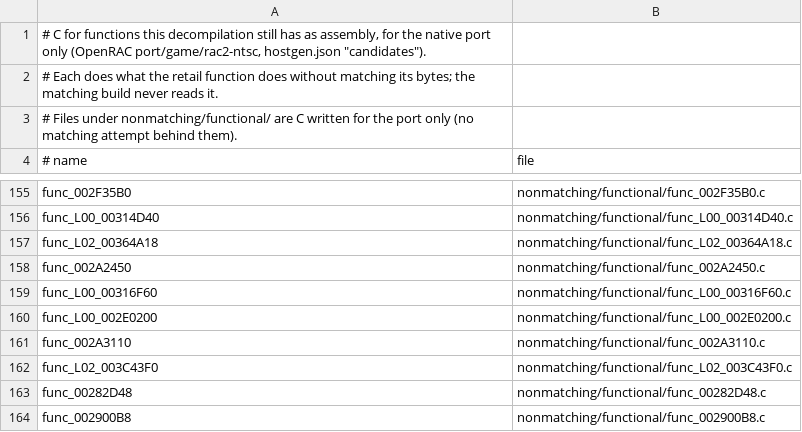
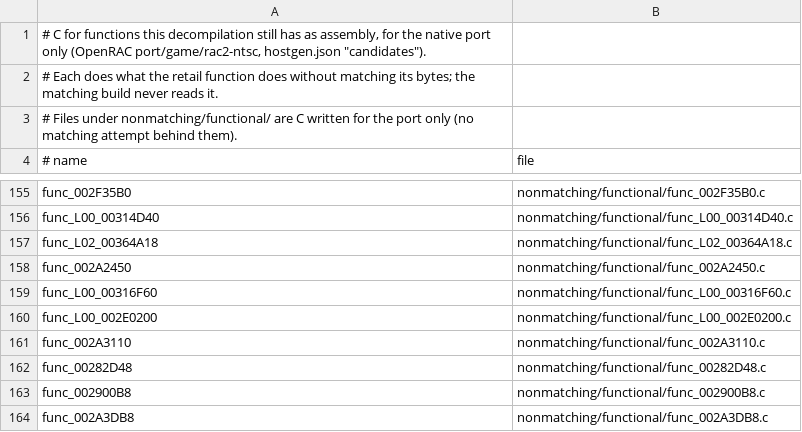
Before and after one commit to OpenRAC/rac2-decomp, a TSV file: nonmatching/functional.tsv, drawn as a sheet; only a part is shown, gaps mark what is left out; the shorter side is filled out with more unchanged rows; the diff names each change by its address in the sheet, - before the commit and + after, or states it on an @@ line.

Commit message:
feat(src): match func_L02_003C43F0 with -frac2-sched-arg-copy
Add opt-in -frac2-sched-arg-copy to Haifa scheduler to deprioritize
register copies between call argument registers during sched2 tie-breaking.
This delays mov.s $f15, $f14 (arg 6 from arg 5) relative to independent
argument loads (mov.s $f16, $f21 and ori $a1, $a1, 0xC070), placing the
argument copy into the jal delay slot instead of the color ori.

This matches func_L02_003C43F0 (752 B, 8 placements: 02, 03, 04, 09, 12,
17, 20, 30, Shared) in USA v1.01 (SCUS_972.68).

Verification:
- tools/check.py func_L02_003C43F0 --diff: 8 of 8 places match OK
- tools/build.py all --strict: 28 programs OK (0 byte differences)
- python3 -m unittest discover -s tests: 548 tests OK
- python3 tests/check_repository.py: passed
- python3 tools/progress.py --check: passed

Co-Authored-By: Antigravity

```diff
--- a/nonmatching/functional.tsv
+++ b/nonmatching/functional.tsv
-row 162: func_L02_003C43F0 | nonmatching/functional/func_L02_003C43F0.c
```
Also changed, not shown: 9 other files.
